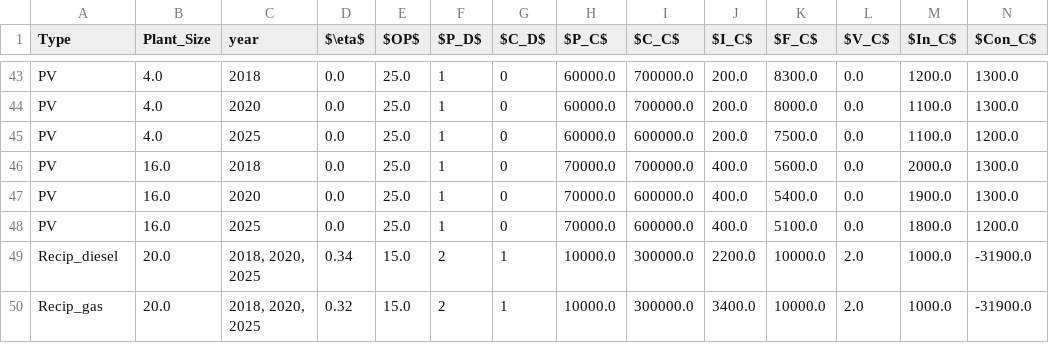
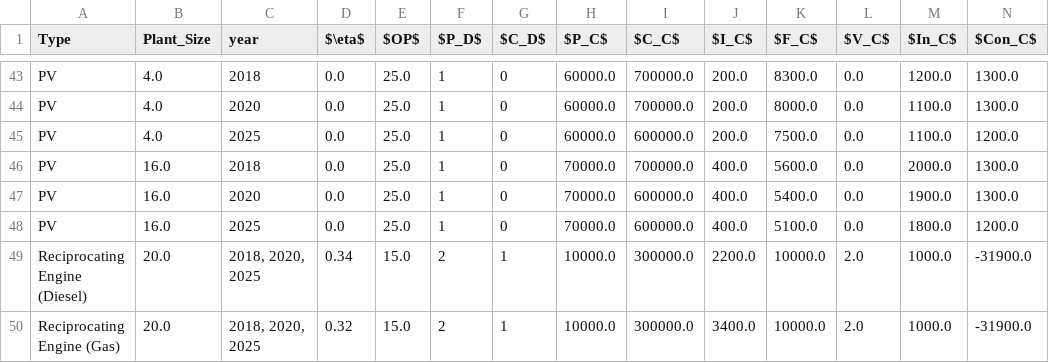
Before and after one commit to alexanderkell/elecsim-paper, a CSV file: visualisation/jupyter/power_plant_cost_table/formated_costs.csv, drawn as a sheet; only a part is shown, gaps mark what is left out.

Commit message:
Updated name of recip_diesel in table

```diff
--- a/visualisation/jupyter/power_plant_cost_table/formated_costs.csv
+++ b/visualisation/jupyter/power_plant_cost_table/formated_costs.csv
@@ -48,3 +48,3 @@ PV,16.0,2020,0.0,25.0,1,0,70000.0,600000.0,400.0,5400.0,0.0,1900.0,1300.0
 PV,16.0,2025,0.0,25.0,1,0,70000.0,600000.0,400.0,5100.0,0.0,1800.0,1200.0
-Recip_diesel,20.0,"2018, 2020, 2025",0.34,15.0,2,1,10000.0,300000.0,2200.0,10000.0,2.0,1000.0,-31900.0
-Recip_gas,20.0,"2018, 2020, 2025",0.32,15.0,2,1,10000.0,300000.0,3400.0,10000.0,2.0,1000.0,-31900.0
+Reciprocating Engine (Diesel),20.0,"2018, 2020, 2025",0.34,15.0,2,1,10000.0,300000.0,2200.0,10000.0,2.0,1000.0,-31900.0
+Reciprocating Engine (Gas),20.0,"2018, 2020, 2025",0.32,15.0,2,1,10000.0,300000.0,3400.0,10000.0,2.0,1000.0,-31900.0
```
Also changed, not shown: 4 other files.
